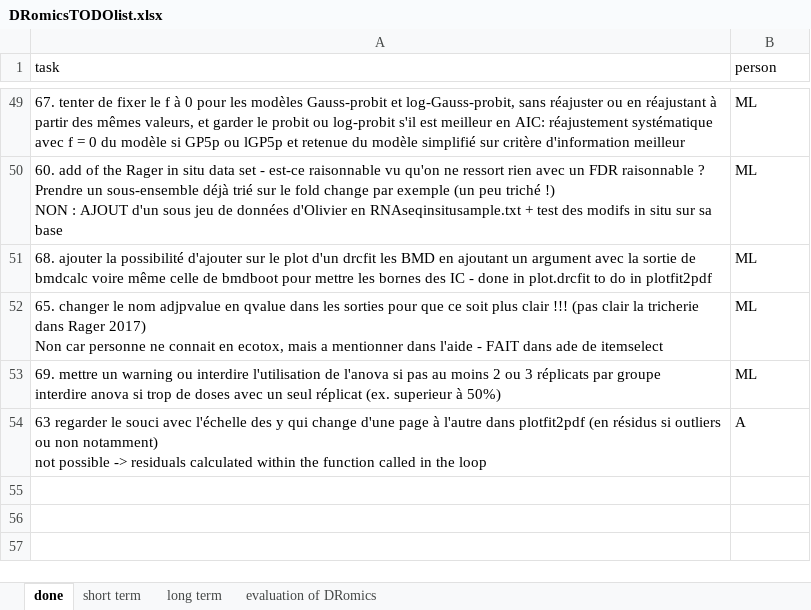
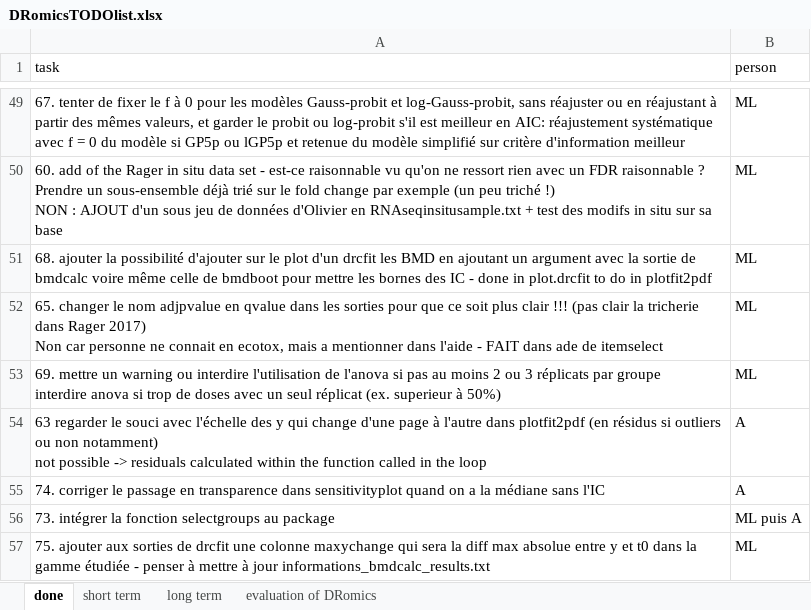
Before and after one commit to lbbe-software/DRomics, an Excel workbook: share/techdoc/DRomicsTODOlist.xlsx, sheet done, drawn as a sheet; only a part is shown, gaps mark what is left out; values as stored, in another font and other column widths than the file's, no borders; the diff names each change by its address in the sheet, - before the commit and + after, or states it on an @@ line.

```diff
--- a/share/techdoc/DRomicsTODOlist.xlsx (sheet done)
+++ b/share/techdoc/DRomicsTODOlist.xlsx (sheet done)
+row 55: 74. corriger le passage en transparence dans sensitivityplot quand on a la médiane sans l'IC | A
+row 56: 73. intégrer la fonction selectgroups au package | ML puis A
+row 57: 75. ajouter aux sorties de drcfit une colonne maxychange qui sera la diff max absolue entre y et t0 dans la gamme étudiée - penser à mettre à jour informations_bmdcalc_results.txt | ML
```
Also changed, not shown: sheet short term, 3 other files.
